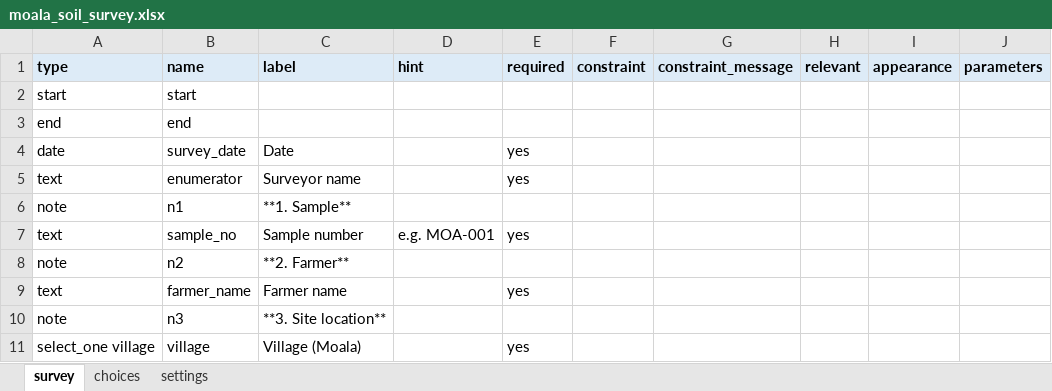
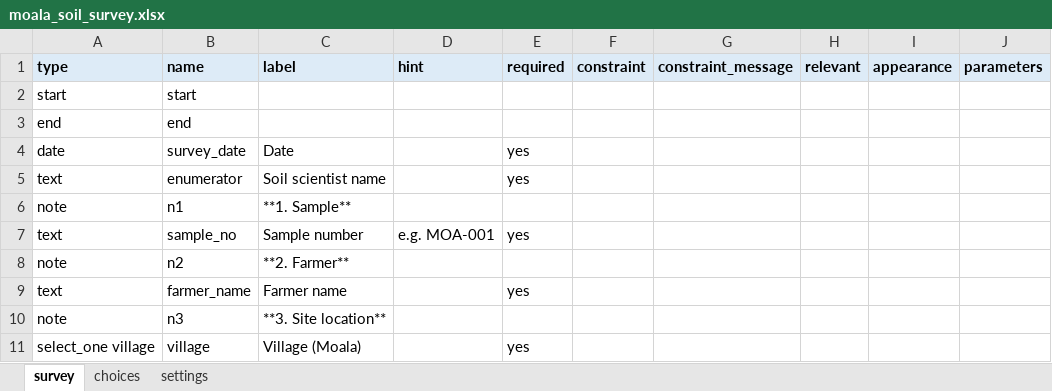
Before and after one commit to anaiveli4-wq/first-project, an Excel workbook: kobo/moala_soil_survey.xlsx, sheet survey, drawn as a sheet; only a part is shown; values as stored, in another font and other column widths than the file's, no borders; the diff names each change by its address in the sheet, - before the commit and + after, or states it on an @@ line.

```diff
--- a/kobo/moala_soil_survey.xlsx (sheet survey)
+++ b/kobo/moala_soil_survey.xlsx (sheet survey)
-C5 (label): Surveyor name
+C5 (label): Soil scientist name
```
